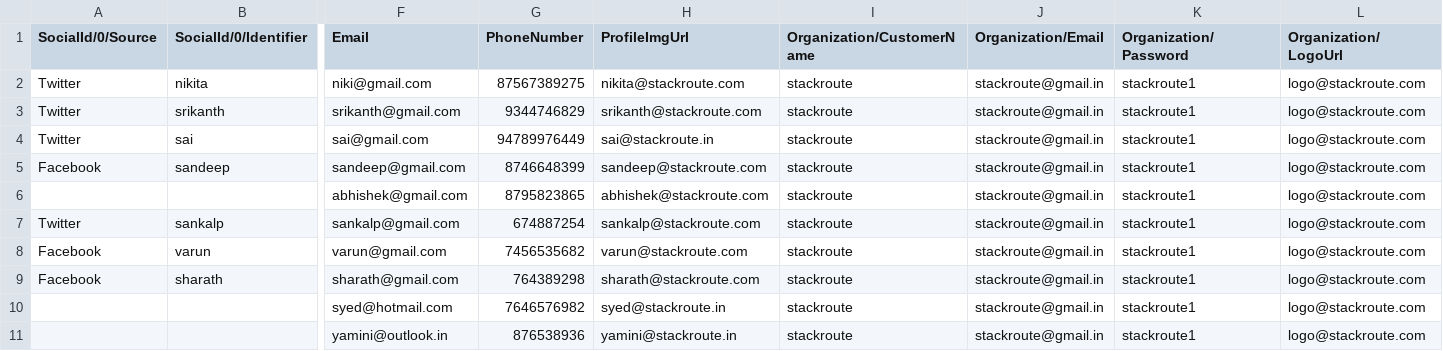
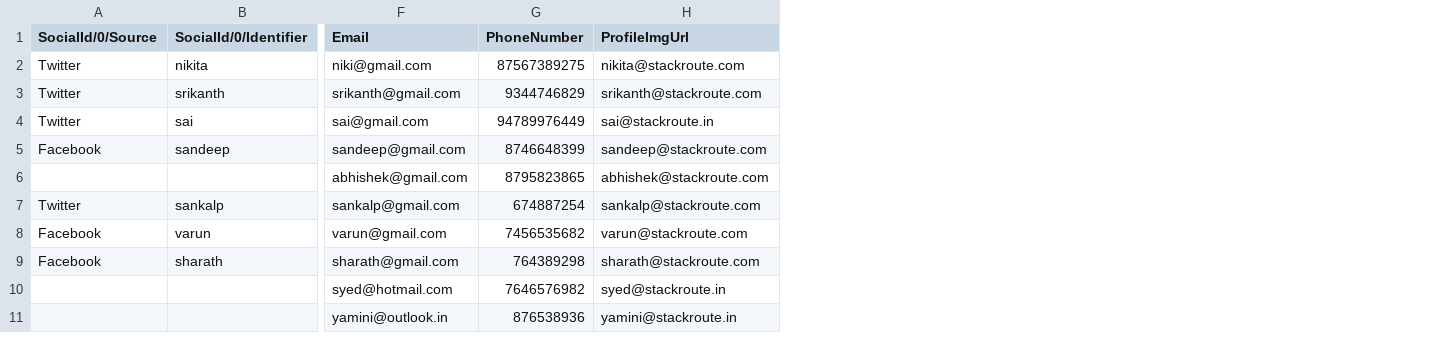
Before and after one commit to amisrikanth/OnBoarding, a CSV file: OnBoarding/wwwroot/Upload/EndUser.csv, drawn as a sheet; only a part is shown, gaps mark what is left out; the diff names each change by its address in the sheet, - before the commit and + after, or states it on an @@ line.

```diff
--- a/OnBoarding/wwwroot/Upload/EndUser.csv
+++ b/OnBoarding/wwwroot/Upload/EndUser.csv
-column I (Organization/CustomerName), rows 2-11: all stackroute
-column J (Organization/Email), rows 2-11: all stackroute@gmail.in
-column K (Organization/Password), rows 2-11: all stackroute1
-column L (Organization/LogoUrl), rows 2-11: all logo@stackroute.com
```
Also changed, not shown: OnBoarding/wwwroot/Upload/agent.csv, 19 other files.
